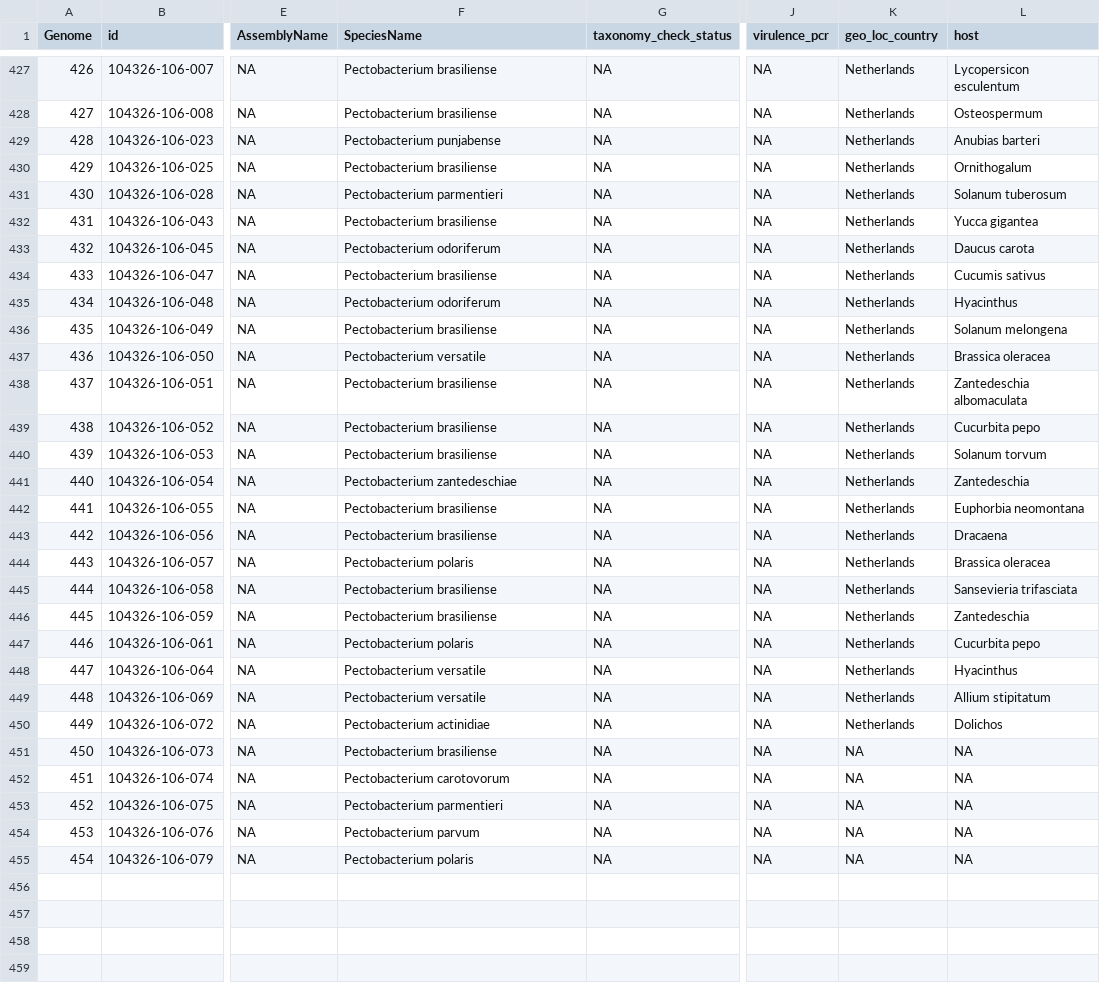
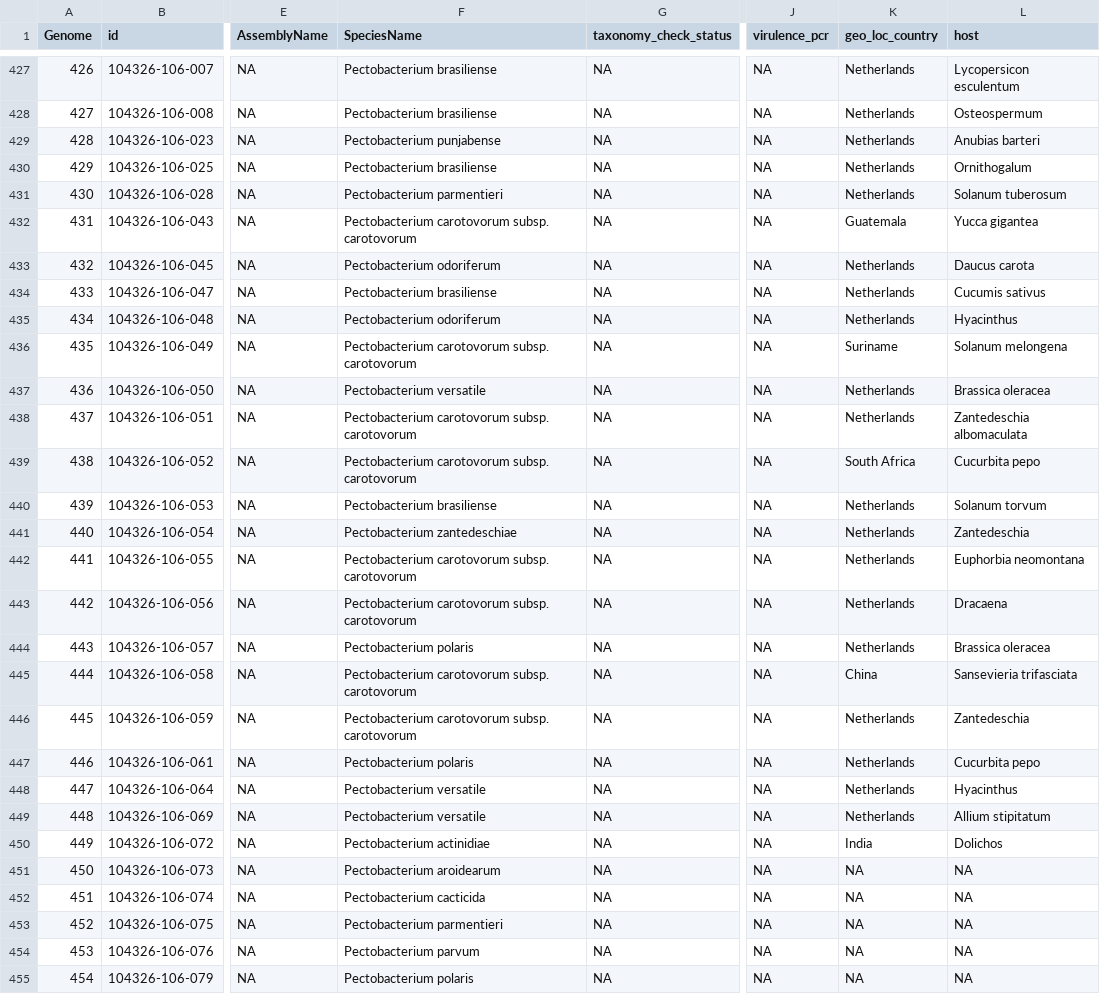
Before and after one commit to lakhanp1/Pectobacterium_pangenome, a CSV file: data/pangenomes/pectobacterium.v2/genomes_metadata.csv, drawn as a sheet; only a part is shown, gaps mark what is left out; the diff covers the shown part only; the diff names each change by its address in the sheet, - before the commit and + after, or states it on an @@ line.

Commit message:
pangenome construction steps md and other changes

```diff
--- a/data/pangenomes/pectobacterium.v2/genomes_metadata.csv
+++ b/data/pangenomes/pectobacterium.v2/genomes_metadata.csv
-F432 (SpeciesName): Pectobacterium brasiliense
+F432 (SpeciesName): Pectobacterium carotovorum subsp. carotovorum
-K432 (geo_loc_country): Netherlands
+K432 (geo_loc_country): Guatemala
-F436 (SpeciesName): Pectobacterium brasiliense
+F436 (SpeciesName): Pectobacterium carotovorum subsp. carotovorum
-K436 (geo_loc_country): Netherlands
+K436 (geo_loc_country): Suriname
-F438:F439 (SpeciesName): Pectobacterium brasiliense
+F438:F439 (SpeciesName): Pectobacterium carotovorum subsp. carotovorum
-K439 (geo_loc_country): Netherlands
+K439 (geo_loc_country): South Africa
-F442:F443 (SpeciesName): Pectobacterium brasiliense
+F442:F443 (SpeciesName): Pectobacterium carotovorum subsp. carotovorum
-F445:F446 (SpeciesName): Pectobacterium brasiliense
+F445:F446 (SpeciesName): Pectobacterium carotovorum subsp. carotovorum
-K445 (geo_loc_country): Netherlands
+K445 (geo_loc_country): China
-K450 (geo_loc_country): Netherlands
+K450 (geo_loc_country): India
-F451 (SpeciesName): Pectobacterium brasiliense
+F451 (SpeciesName): Pectobacterium aroidearum
-F452 (SpeciesName): Pectobacterium carotovorum
+F452 (SpeciesName): Pectobacterium cacticida
```
Also changed, not shown: 2 edited cells elsewhere in this file, data/reference_data/sample_metadata.tsv, 8 other files.
